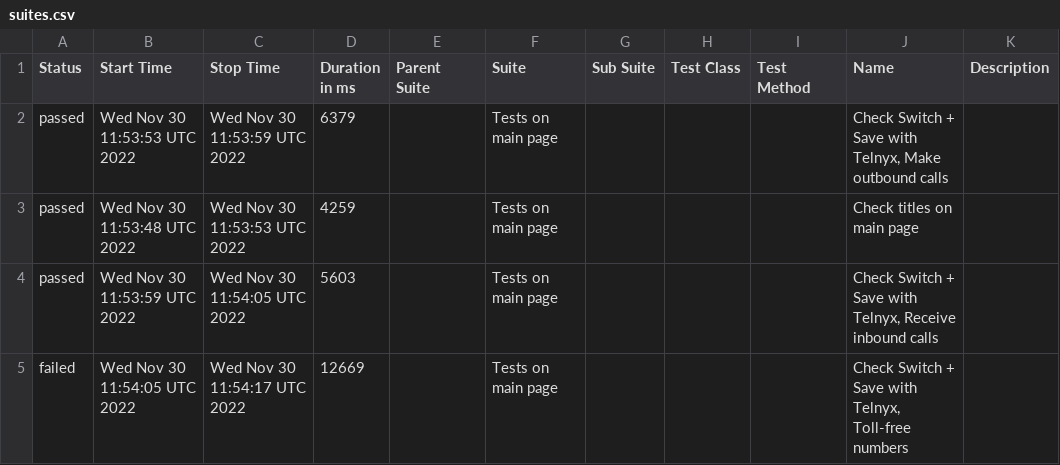
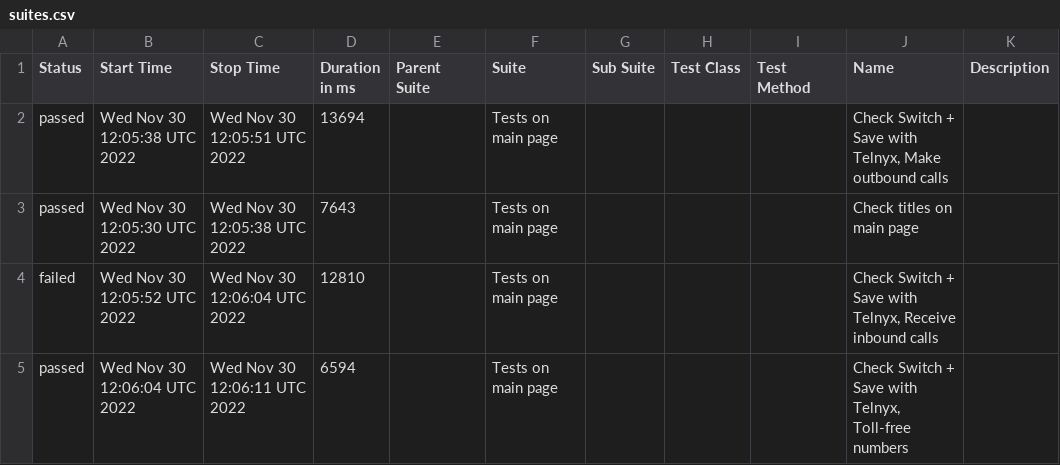
Before and after one commit to DmytroMaslo/telnyx.com-cypress, a CSV file: data/suites.csv, drawn as a sheet.

Commit message:
Deploying to gh-pages from @ DmytroMaslo/telnyx.com-cypress@75f21ab17e9e60e4f9e99a01abc541a16149ca9a 🚀

```diff
--- a/data/suites.csv
+++ b/data/suites.csv
@@ -1,5 +1,5 @@
 "Status","Start Time","Stop Time","Duration in ms","Parent Suite","Suite","Sub Suite","Test Class","Test Method","Name","Description"
-"passed","Wed Nov 30 11:53:53 UTC 2022","Wed Nov 30 11:53:59 UTC 2022","6379","","Tests on main page","","","","Check Switch + Save with Telnyx, Make outbound calls",""
-"passed","Wed Nov 30 11:53:48 UTC 2022","Wed Nov 30 11:53:53 UTC 2022","4259","","Tests on main page","","","","Check titles on main page",""
-"passed","Wed Nov 30 11:53:59 UTC 2022","Wed Nov 30 11:54:05 UTC 2022","5603","","Tests on main page","","","","Check Switch + Save with Telnyx, Receive inbound calls",""
-"failed","Wed Nov 30 11:54:05 UTC 2022","Wed Nov 30 11:54:17 UTC 2022","12669","","Tests on main page","","","","Check Switch + Save with Telnyx, Toll-free numbers",""
+"passed","Wed Nov 30 12:05:38 UTC 2022","Wed Nov 30 12:05:51 UTC 2022","13694","","Tests on main page","","","","Check Switch + Save with Telnyx, Make outbound calls",""
+"passed","Wed Nov 30 12:05:30 UTC 2022","Wed Nov 30 12:05:38 UTC 2022","7643","","Tests on main page","","","","Check titles on main page",""
+"failed","Wed Nov 30 12:05:52 UTC 2022","Wed Nov 30 12:06:04 UTC 2022","12810","","Tests on main page","","","","Check Switch + Save with Telnyx, Receive inbound calls",""
+"passed","Wed Nov 30 12:06:04 UTC 2022","Wed Nov 30 12:06:11 UTC 2022","6594","","Tests on main page","","","","Check Switch + Save with Telnyx, Toll-free numbers",""
```
Also changed, not shown: 26 other files.
